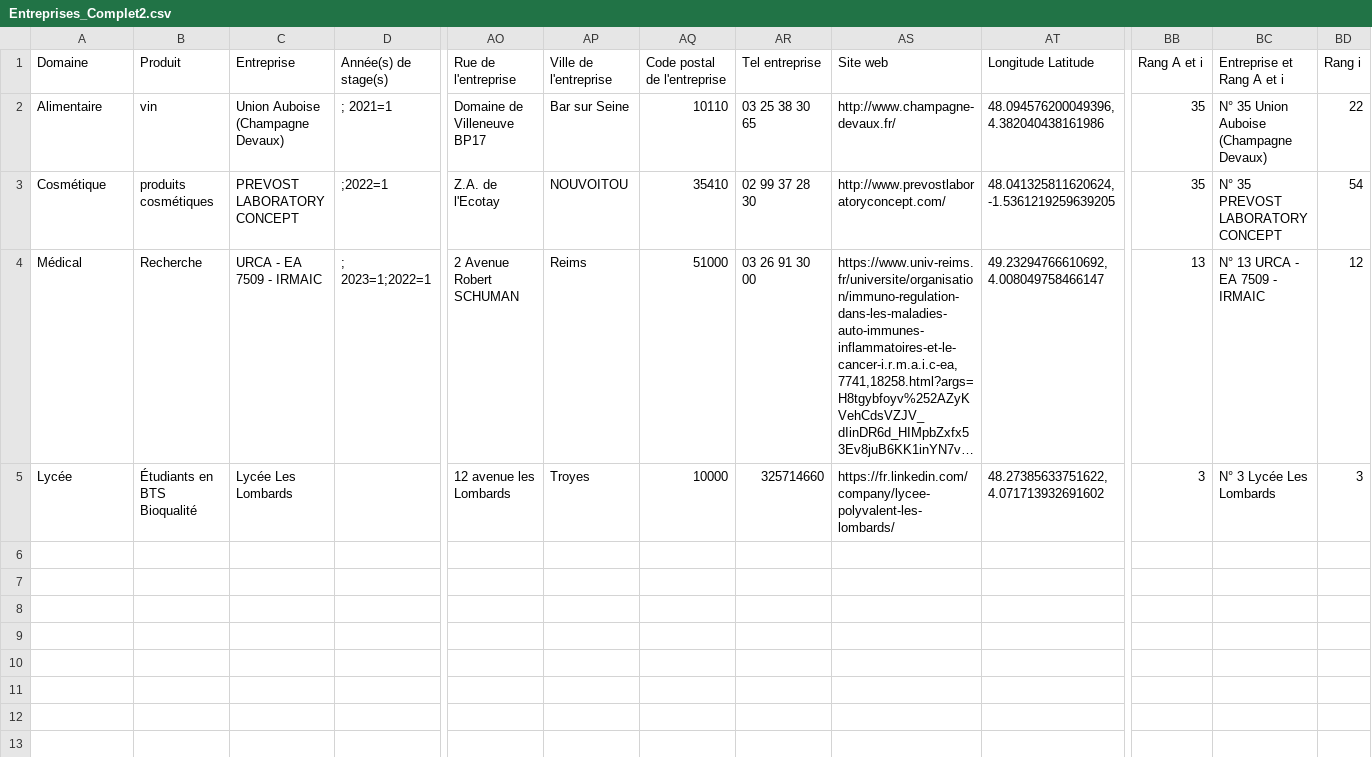
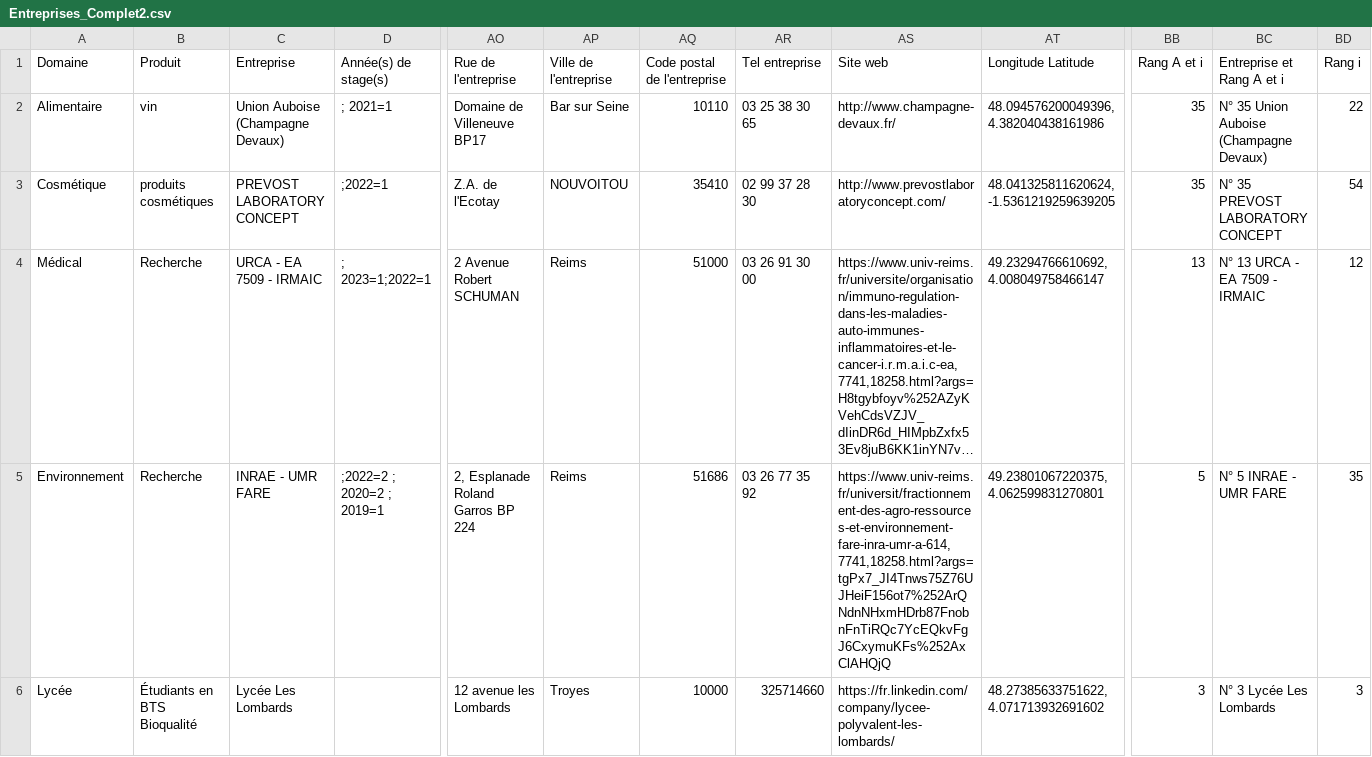
Before and after one commit to JLPruvost/Appli_Lieux_de_stages2, a CSV file: Entreprises_Complet2.csv, drawn as a sheet; only a part is shown, gaps mark what is left out; long unchanged cells end in …; rows hold the shown columns only; the diff names each change by its address in the sheet, - before the commit and + after, or states it on an @@ line.

Commit message:
Add files via upload
ajout FARE

```diff
--- a/Entreprises_Complet2.csv
+++ b/Entreprises_Complet2.csv
+row 5: Environnement | Recherche | INRAE - UMR FARE | ;2022=2 ; 2020=2 ; 2019=1 | 2, Esplanade Roland Garros BP 224 | Reims | 51686 | 03 26 77 35 92 | https://www.univ-reims.fr/universit/fractionnement-des-agro-ressources-et-environnement-fare-inra-umr-a-614,7741,18258.html?args=tgPx7_JI4Tnws75Z76UJHeiF156ot7%252ArQNdnNHxmHDrb87FnobnFnTiRQc7YcEQkvFgJ6CxymuKFs%252AxClAHQjQ | 49.23801067220375, 4.062599831270801 | 5 | N° 5 INRAE - UMR FARE | 35
```
